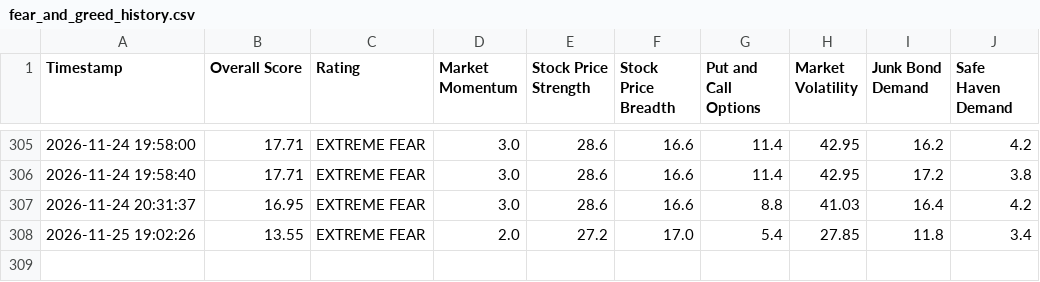
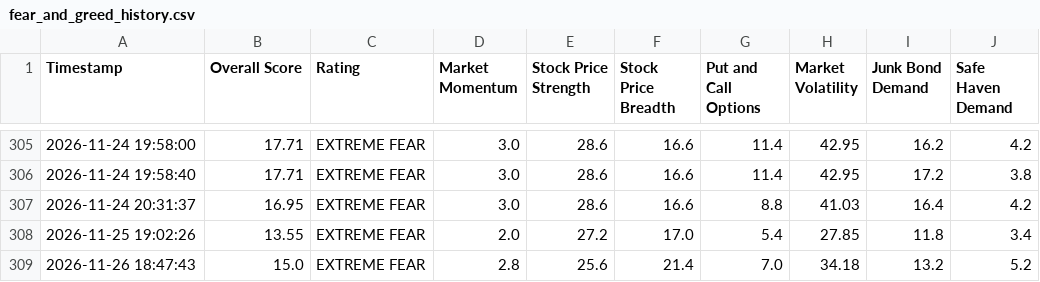
Before and after one commit to adilelam-pixel/fear-and-greed-bot, a CSV file: fear_and_greed_history.csv, drawn as a sheet; only a part is shown, gaps mark what is left out; the diff names each change by its address in the sheet, - before the commit and + after, or states it on an @@ line.

```diff
--- a/fear_and_greed_history.csv
+++ b/fear_and_greed_history.csv
+row 309: 2026-11-26 18:47:43 | 15.0 | EXTREME FEAR | 2.8 | 25.6 | 21.4 | 7.0 | 34.18 | 13.2 | 5.2
```
